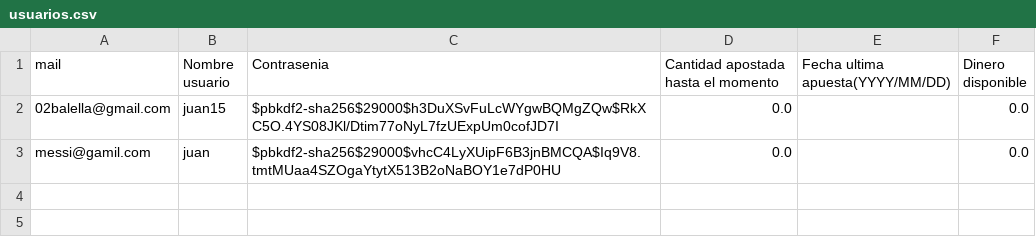
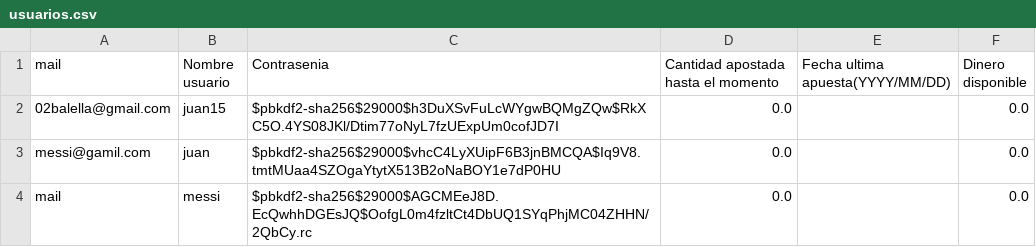
Before and after one commit to romanfrattasi/TP2-Algo1, a CSV file: usuarios.csv, drawn as a sheet.

Commit message:
mejore las funciones de verificaciones y agregue lla verificacion del ingreso de usuario

```diff
--- a/usuarios.csv
+++ b/usuarios.csv
@@ -3 +3,2 @@ mail, Nombre usuario, Contrasenia, Cantidad apostada hasta el momento, Fecha ult
 messi@gamil.com,juan,$pbkdf2-sha256$29000$vhcC4LyXUipF6B3jnBMCQA$Iq9V8.tmtMUaa4SZOgaYtytX513B2oNaBOY1e7dP0HU,0.0,,0.0
+mail,messi,$pbkdf2-sha256$29000$AGCMEeJ8D.EcQwhhDGEsJQ$OofgL0m4fzltCt4DbUQ1SYqPhjMC04ZHHN/2QbCy.rc,0.0,,0.0
```
Also changed, not shown: 1 other file.
